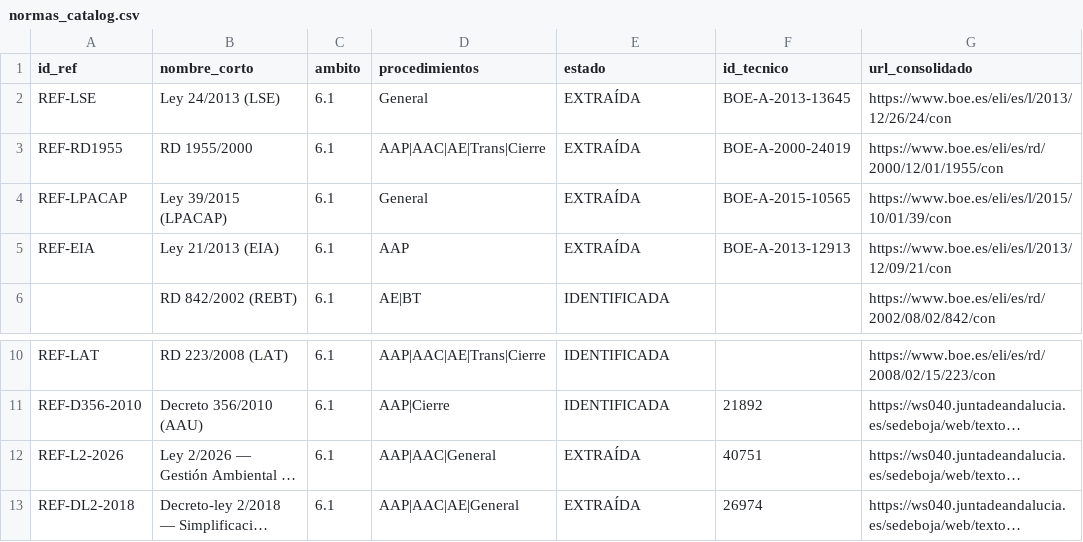
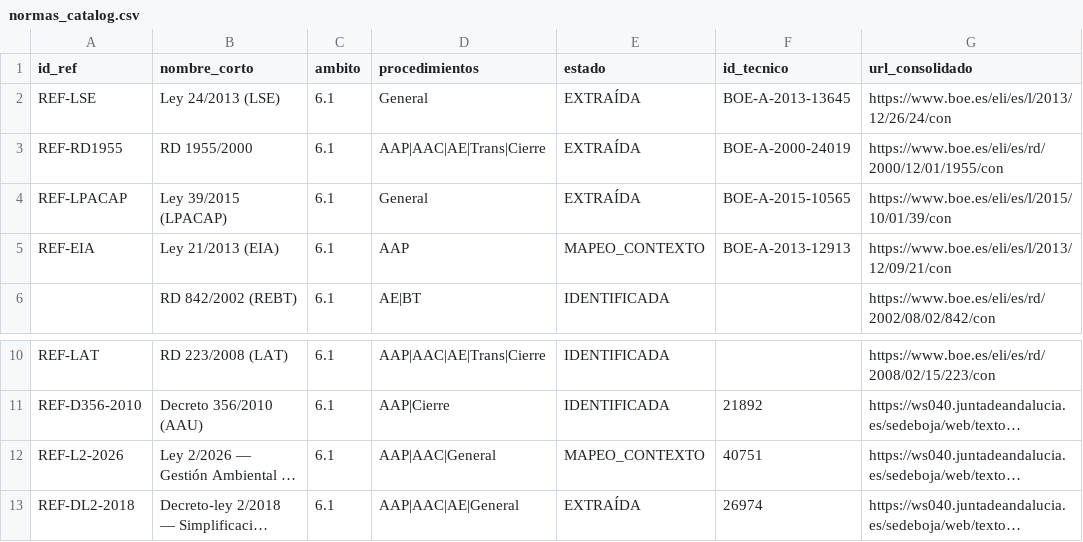
Before and after one commit to genete/bddat, a CSV file: docs/normas_catalog.csv, drawn as a sheet; only a part is shown, gaps mark what is left out; long unchanged cells end in …; the diff names each change by its address in the sheet, - before the commit and + after, or states it on an @@ line.

Commit message:
[DOCS] MAPEO_CONTEXTO Ley 21/2013 + Ley 2/2026: variables ContextAssembler y umbrales
- NORMATIVA_EXCEPCIONES_AT §8.2: aclara que excepción "íntegram. subterráneo en suelo
  urbanizado" exime de TODOS los criterios del Grupo 4b (umbral, RD 1432/2008, proximidad
  viviendas, criterios generales 1/2); solo sobrevive captura art. 7.2.b (§8.3)
- NORMATIVA_EXCEPCIONES_AT §8.6: sustituye tabla provisional por tabla de deduplicación
  definitiva (ELIMINAR tension_kv y hito_dia_obtenida; NUEVA longitud_km,
  discurre_integra_subterranea_suelo_urbanizado, puede_afectar_red_natura_2000,
  requiere_eia_simplificada, hito_iia_obtenido; REUTILIZAR ubicacion_red_natura_2000
  y requiere_eia_ordinaria)
- NORMATIVA_EXCEPCIONES_AT §9.6: sustituye tabla por deduplicación definitiva
  (REUTILIZAR requiere_aau; NUEVA requiere_aaus, competencia_ambiental_estatal,
  declarada_utilidad_interes_general, fecha_inicio_expediente_ambiental,
  hito_aau_obtenida, hito_aaus_obtenida)
- DISEÑO_CONTEXT_ASSEMBLER: añade 11 variables nuevas (Ley 21/2013 + Ley 2/2026);
  actualiza norma_origen de requiere_aau añadiendo Ley 2/2026 art. 67
- DISEÑO_FECHAS_PLAZOS §5.2: añade bloque constantes EIA instalaciones AT
  (6 umbrales: tensión y longitud EIA ordinaria/simplificada, distancias)
- normas_catalog.csv: REF-EIA y REF-L2-2026 → MAPEO_CONTEXTO

```diff
--- a/docs/normas_catalog.csv
+++ b/docs/normas_catalog.csv
-E5 (estado): EXTRAÍDA
+E5 (estado): MAPEO_CONTEXTO
-E12 (estado): EXTRAÍDA
+E12 (estado): MAPEO_CONTEXTO
```
Also changed, not shown: 3 other files.
